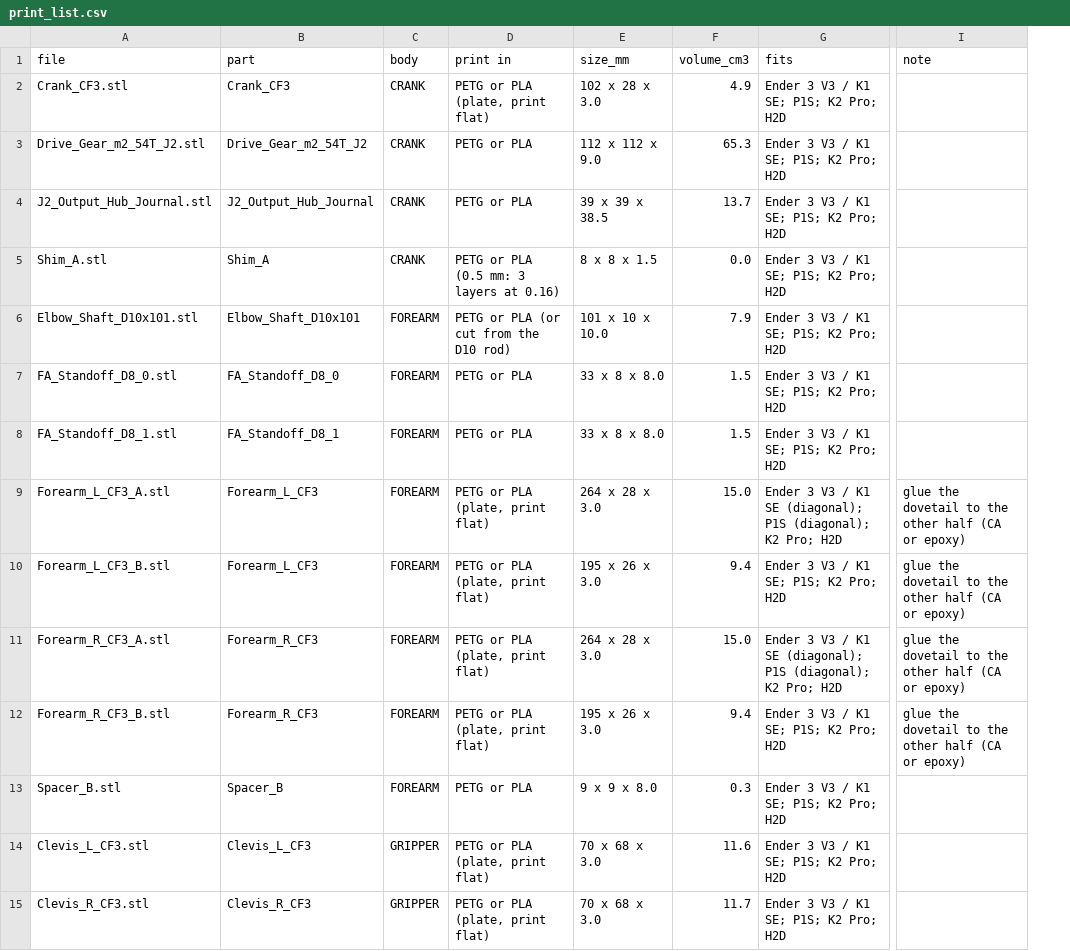
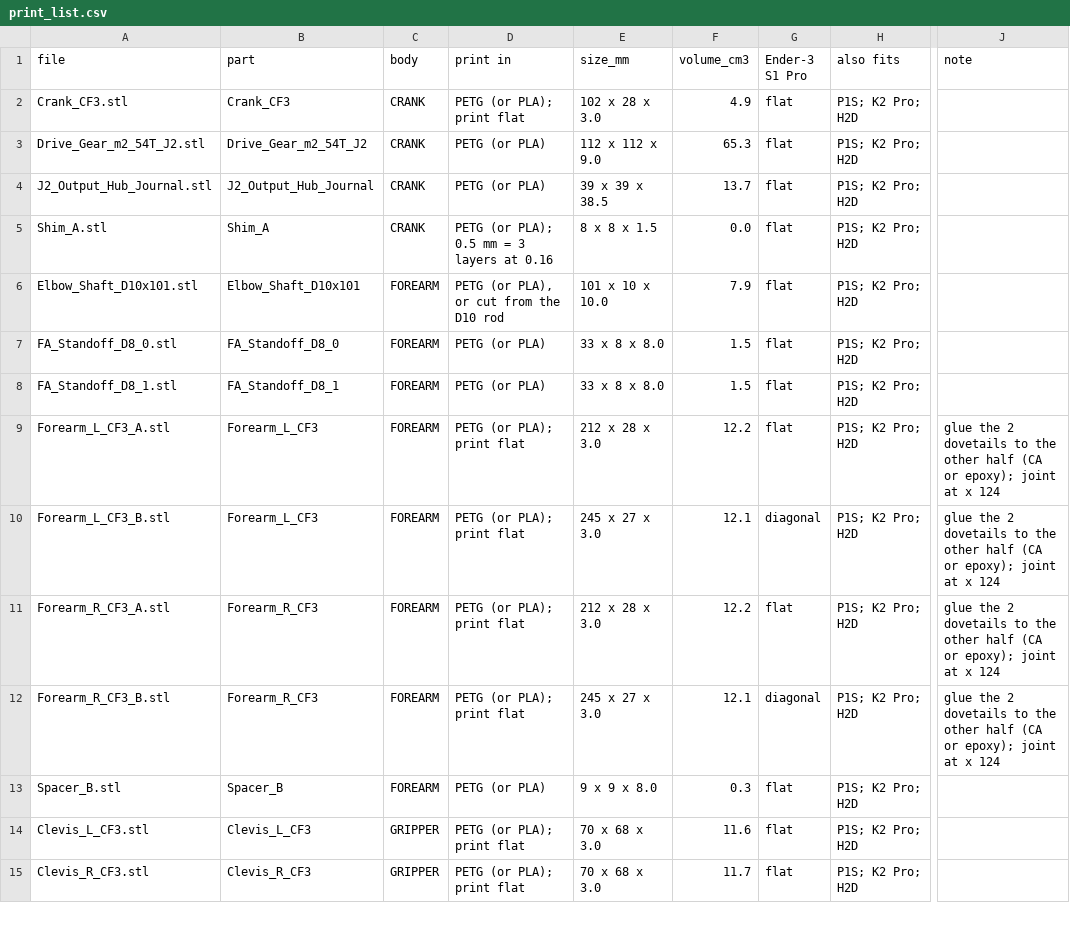
Before and after one commit to RyanHailey21/arc-engineer-arm, a CSV file: cad/out/fourbar/print/print_list.csv, drawn as a sheet; only a part is shown, gaps mark what is left out; removed rows and columns are numbered as before the commit, all else as after; the diff covers the shown part only; the diff names each change by its address in the sheet, - before the commit and + after, or states it on an @@ line.

```diff
--- a/cad/out/fourbar/print/print_list.csv
+++ b/cad/out/fourbar/print/print_list.csv
-column G (fits), rows 2-15: Ender 3 V3 / K1 SE; P1S; K2 Pro; H2D | Ender 3 V3 / K1 SE; P1S; K2 Pro; H2D | Ender 3 V3 / K1 SE; P1S; K2 Pro; H2D | Ender 3 V3 / K1 SE; P1S; K2 Pro; H2D | Ender 3 V3 / K1 SE; P1S; K2 Pro; H2D | Ender 3 V3 / K1 SE; P1S; K2 Pro; H2D | Ender 3 V3 / K1 SE; P1S; K2 Pro; H2D | Ender 3 V3 / K1 SE (diagonal); P1S (diagonal); K2 Pro; H2D | Ender 3 V3 / K1 SE; P1S; K2 Pro; H2D | Ender 3 V3 / K1 SE (diagonal); P1S (diagonal); K2 Pro; H2D | Ender 3 V3 / K1 SE; P1S; K2 Pro; H2D | Ender 3 V3 / K1 SE; P1S; K2 Pro; H2D | Ender 3 V3 / K1 SE; P1S; K2 Pro; H2D | Ender 3 V3 / K1 SE; P1S; K2 Pro; H2D
+column G (Ender-3 S1 Pro), rows 2-15: flat | flat | flat | flat | flat | flat | flat | flat | diagonal | flat | diagonal | flat | flat | flat
+column H (also fits), rows 2-15: all P1S; K2 Pro; H2D
-D2 (print in): PETG or PLA (plate, print flat)
+D2 (print in): PETG (or PLA); print flat
-D3:D4 (print in): PETG or PLA
+D3:D4 (print in): PETG (or PLA)
-D5 (print in): PETG or PLA (0.5 mm: 3 layers at 0.16)
+D5 (print in): PETG (or PLA); 0.5 mm = 3 layers at 0.16
-D6 (print in): PETG or PLA (or cut from the D10 rod)
+D6 (print in): PETG (or PLA), or cut from the D10 rod
-D7:D8 (print in): PETG or PLA
+D7:D8 (print in): PETG (or PLA)
-D9:D12 (print in): PETG or PLA (plate, print flat)
+D9:D12 (print in): PETG (or PLA); print flat
-E9 (size_mm): 264 x 28 x 3.0
+E9 (size_mm): 212 x 28 x 3.0
-F9 (volume_cm3): 15.0
+F9 (volume_cm3): 12.2
-J9:J12 (note): glue the dovetail to the other half (CA or epoxy)
+J9:J12 (note): glue the 2 dovetails to the other half (CA or epoxy); joint at x 124
-E10 (size_mm): 195 x 26 x 3.0
+E10 (size_mm): 245 x 27 x 3.0
-F10 (volume_cm3): 9.4
+F10 (volume_cm3): 12.1
-E11 (size_mm): 264 x 28 x 3.0
+E11 (size_mm): 212 x 28 x 3.0
-F11 (volume_cm3): 15.0
+F11 (volume_cm3): 12.2
-E12 (size_mm): 195 x 26 x 3.0
+E12 (size_mm): 245 x 27 x 3.0
-F12 (volume_cm3): 9.4
+F12 (volume_cm3): 12.1
-D13 (print in): PETG or PLA
+D13 (print in): PETG (or PLA)
-D14:D15 (print in): PETG or PLA (plate, print flat)
+D14:D15 (print in): PETG (or PLA); print flat
```
Also changed, not shown: 5 added rows and 82 edited cells elsewhere in this file, 23 other files.
